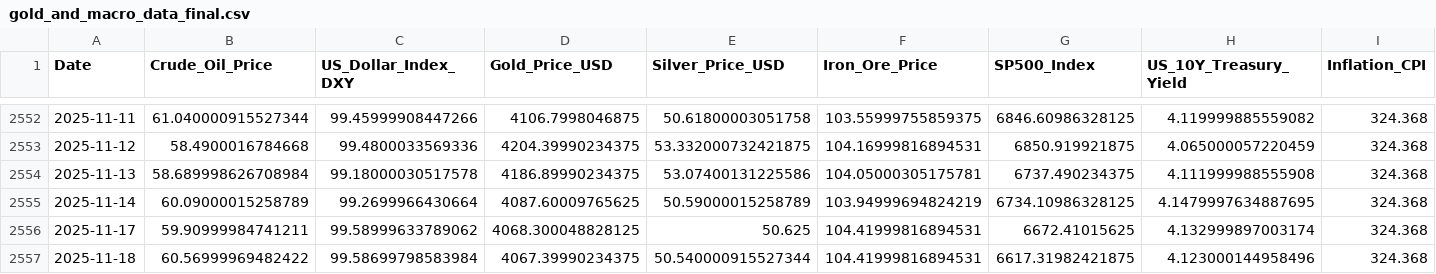
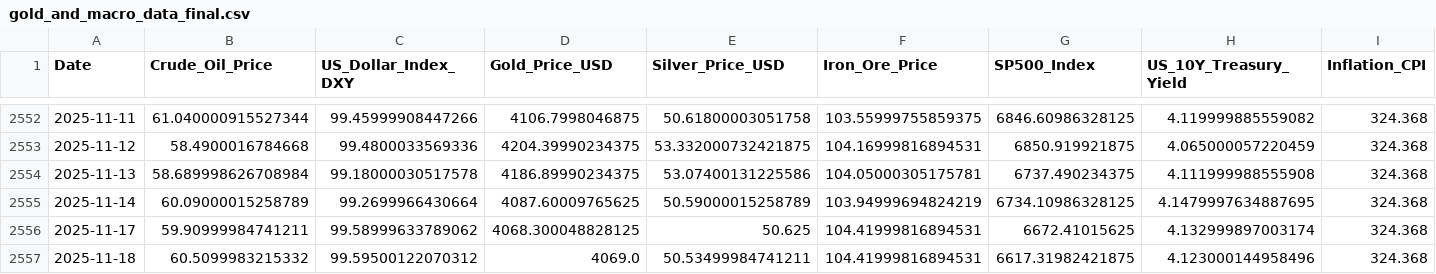
Before and after one commit to Kanisorn001/Project, a CSV file: gold_and_macro_data_final.csv, drawn as a sheet; only a part is shown, gaps mark what is left out.

```diff
--- a/gold_and_macro_data_final.csv
+++ b/gold_and_macro_data_final.csv
@@ -2556,2 +2556,2 @@ Date,Crude_Oil_Price,US_Dollar_Index_DXY,Gold_Price_USD,Silver_Price_USD,Iron_Or
 2025-11-17,59.90999984741211,99.58999633789062,4068.300048828125,50.625,104.41999816894531,6672.41015625,4.132999897003174,324.368
-2025-11-18,60.56999969482422,99.58699798583984,4067.39990234375,50.540000915527344,104.41999816894531,6617.31982421875,4.123000144958496,324.368
+2025-11-18,60.5099983215332,99.59500122070312,4069.0,50.53499984741211,104.41999816894531,6617.31982421875,4.123000144958496,324.368
```
